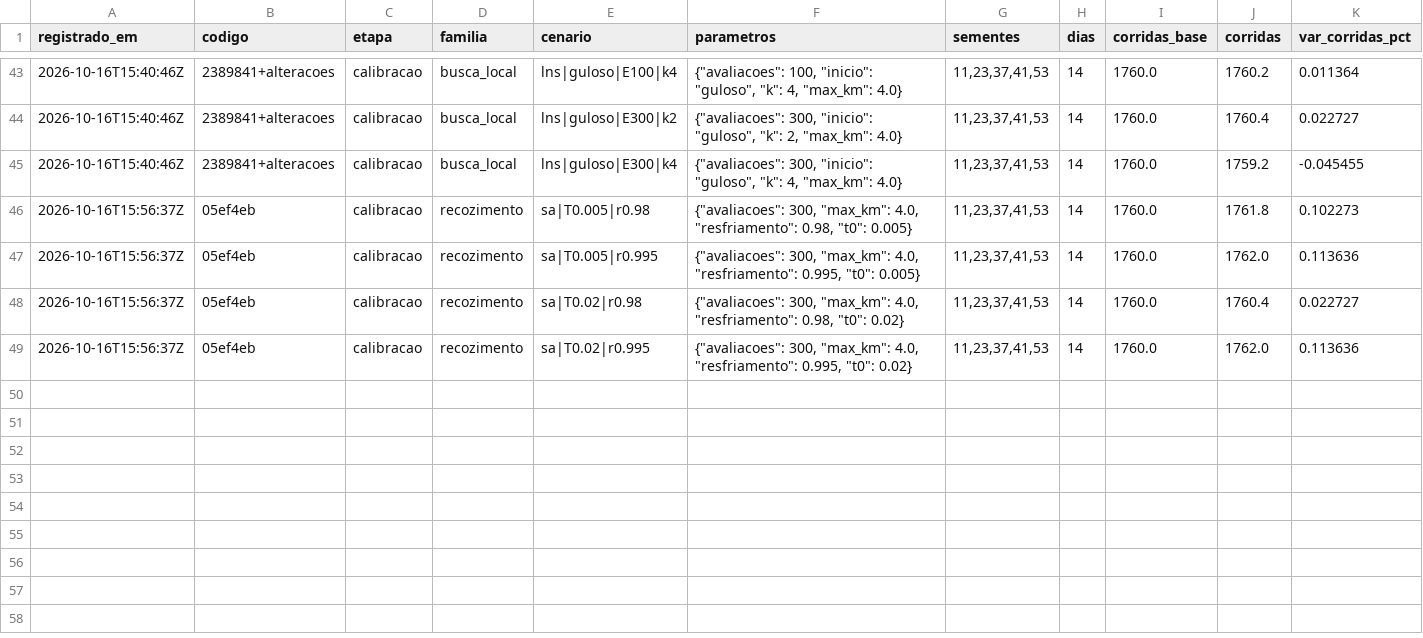
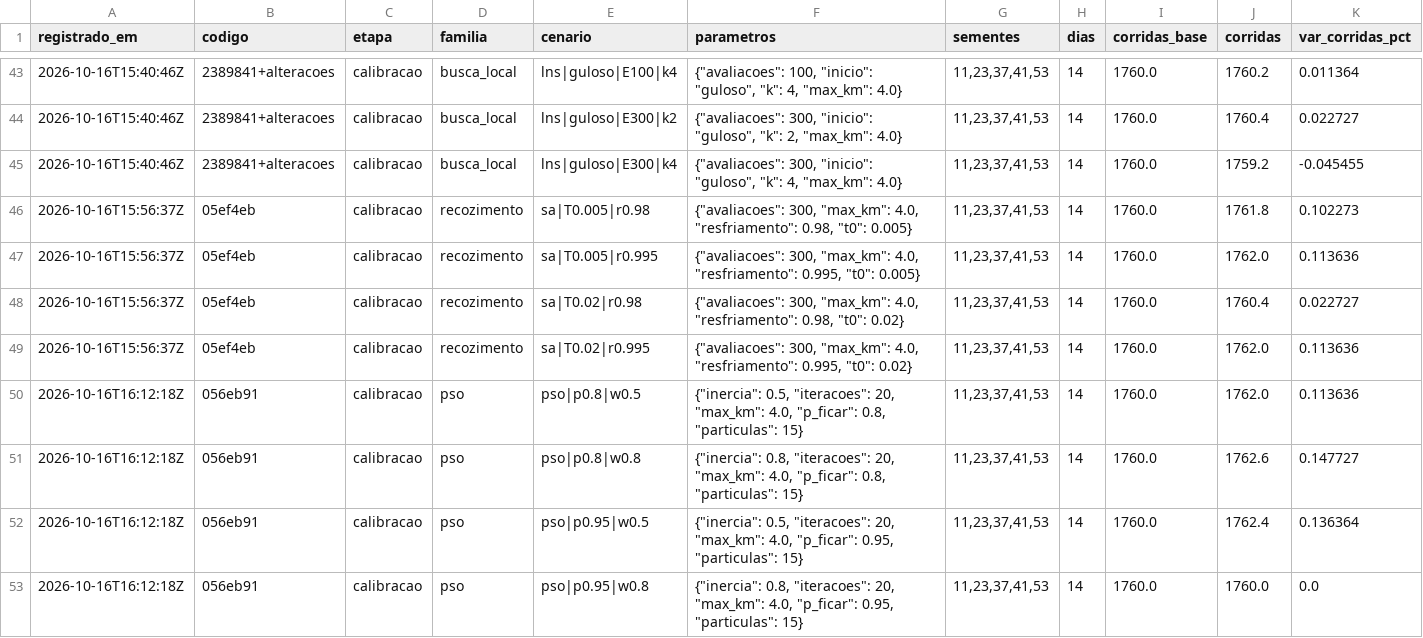
Before and after one commit to tonyzinh/tcc-otimizacao-frota, a CSV file: resultados/registro_configuracoes.csv, drawn as a sheet; only a part is shown, gaps mark what is left out; rows hold the shown columns only; the diff names each change by its address in the sheet, - before the commit and + after, or states it on an @@ line.

Commit message:
results(bateria): 5.8 PSO calibration - no reduction
Finalist pso|p0.95|w0.5: +0.92% empty km per ride, rides +0.14%.

```diff
--- a/resultados/registro_configuracoes.csv
+++ b/resultados/registro_configuracoes.csv
+row 50: 2026-10-16T16:12:18Z | 056eb91 | calibracao | pso | pso|p0.8|w0.5 | {"inercia": 0.5, "iteracoes": 20, "max_km": 4.0, "p_ficar": 0.8, "particulas": 15} | 11,23,37,41,53 | 14 | 1760.0 | 1762.0 | 0.113636
+row 51: 2026-10-16T16:12:18Z | 056eb91 | calibracao | pso | pso|p0.8|w0.8 | {"inercia": 0.8, "iteracoes": 20, "max_km": 4.0, "p_ficar": 0.8, "particulas": 15} | 11,23,37,41,53 | 14 | 1760.0 | 1762.6 | 0.147727
+row 52: 2026-10-16T16:12:18Z | 056eb91 | calibracao | pso | pso|p0.95|w0.5 | {"inercia": 0.5, "iteracoes": 20, "max_km": 4.0, "p_ficar": 0.95, "particulas": 15} | 11,23,37,41,53 | 14 | 1760.0 | 1762.4 | 0.136364
+row 53: 2026-10-16T16:12:18Z | 056eb91 | calibracao | pso | pso|p0.95|w0.8 | {"inercia": 0.8, "iteracoes": 20, "max_km": 4.0, "p_ficar": 0.95, "particulas": 15} | 11,23,37,41,53 | 14 | 1760.0 | 1760.0 | 0.0
```
Also changed, not shown: 3 other files.
